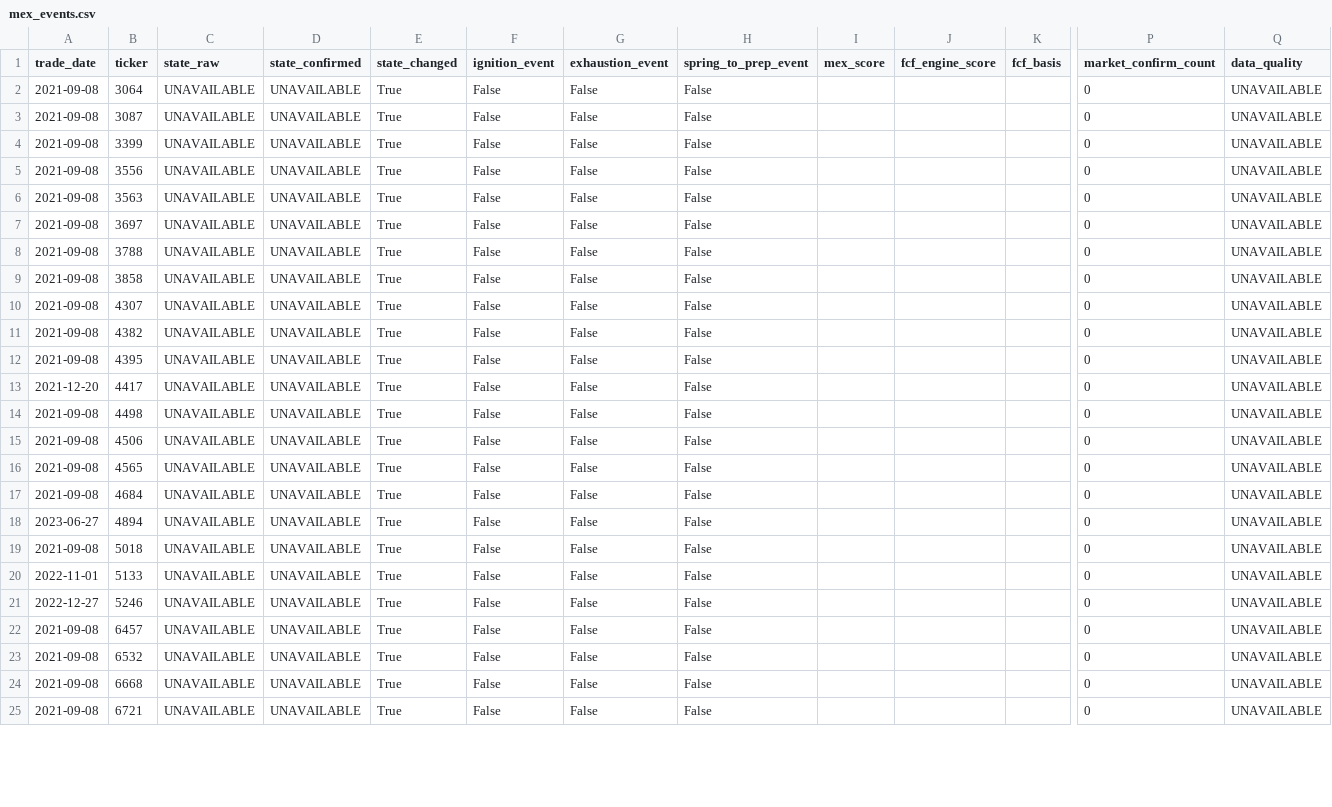
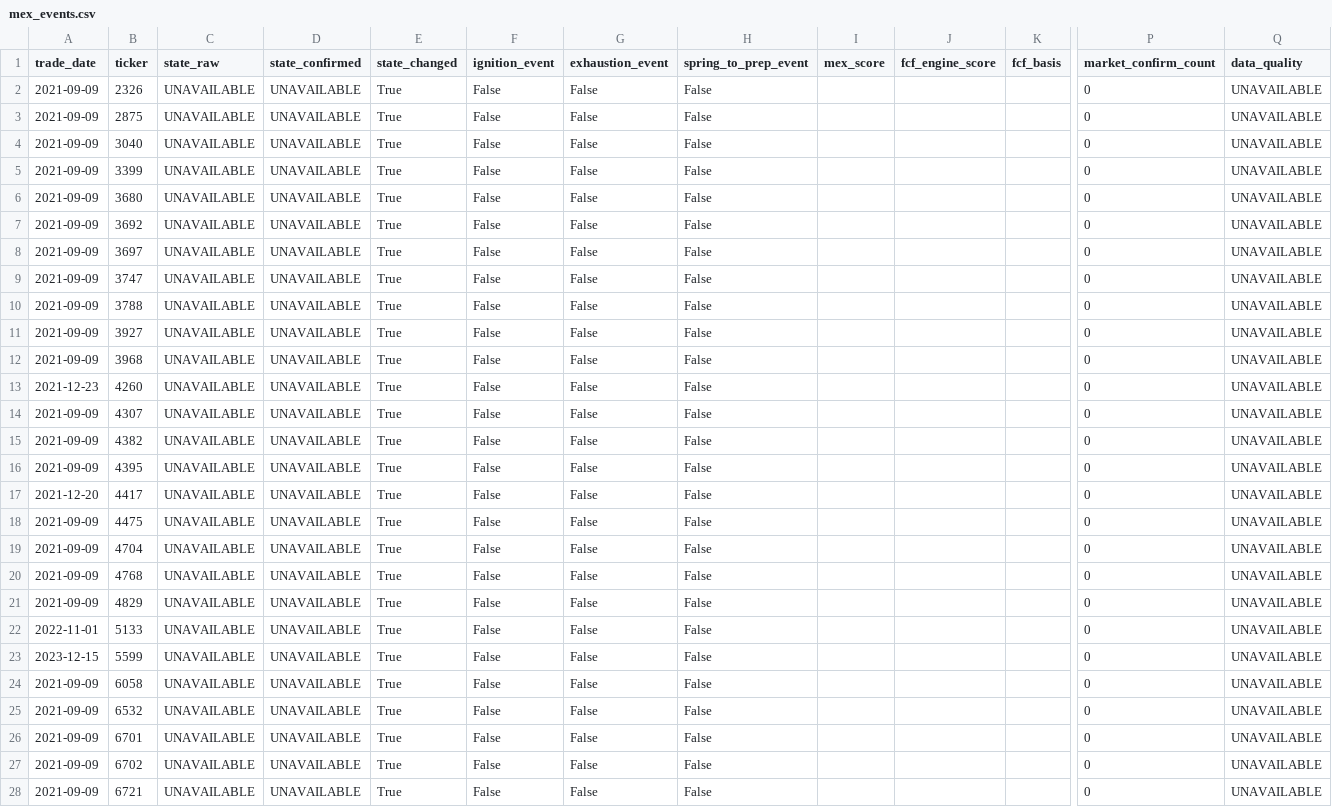
Before and after one commit to takasan-stock/stock-analyzer, a CSV file: data/multiple_expansion/mex_events.csv, drawn as a sheet; only a part is shown, gaps mark what is left out; removed rows and columns are numbered as before the commit, all else as after; rows hold the shown columns only; the diff covers the shown part only; the diff names each change by its address in the sheet, - before the commit and + after, or states it on an @@ line.

```diff
--- a/data/multiple_expansion/mex_events.csv
+++ b/data/multiple_expansion/mex_events.csv
-A2:A3 (trade_date): 2021-09-08
+A2:A3 (trade_date): 2021-09-09
-B2 (ticker): 3064
+B2 (ticker): 2326
-B3 (ticker): 3087
+B3 (ticker): 2875
+row 4: 2021-09-09 | 3040 | UNAVAILABLE | UNAVAILABLE | True | False | False | False |  |  |  | 0 | UNAVAILABLE
-A5:A8 (trade_date): 2021-09-08
+A5:A8 (trade_date): 2021-09-09
-B6 (ticker): 3556
+B6 (ticker): 3680
-B7 (ticker): 3563
+B7 (ticker): 3692
+row 9: 2021-09-09 | 3747 | UNAVAILABLE | UNAVAILABLE | True | False | False | False |  |  |  | 0 | UNAVAILABLE
-A10:A11 (trade_date): 2021-09-08
+A10:A11 (trade_date): 2021-09-09
-B11 (ticker): 3858
+B11 (ticker): 3927
+row 12: 2021-09-09 | 3968 | UNAVAILABLE | UNAVAILABLE | True | False | False | False |  |  |  | 0 | UNAVAILABLE
+row 13: 2021-12-23 | 4260 | UNAVAILABLE | UNAVAILABLE | True | False | False | False |  |  |  | 0 | UNAVAILABLE
-A14:A16 (trade_date): 2021-09-08
+A14:A16 (trade_date): 2021-09-09
-A18:A21 (trade_date): 2021-09-08
+A18:A21 (trade_date): 2021-09-09
-B18 (ticker): 4498
+B18 (ticker): 4475
-B19 (ticker): 4506
+B19 (ticker): 4704
-B20 (ticker): 4565
+B20 (ticker): 4768
-B21 (ticker): 4684
+B21 (ticker): 4829
-row 18: 2023-06-27 | 4894 | UNAVAILABLE | UNAVAILABLE | True | False | False | False |  |  |  | 0 | UNAVAILABLE
-row 19: 2021-09-08 | 5018 | UNAVAILABLE | UNAVAILABLE | True | False | False | False |  |  |  | 0 | UNAVAILABLE
-A23 (trade_date): 2022-12-27
+A23 (trade_date): 2023-12-15
-B23 (ticker): 5246
+B23 (ticker): 5599
-A24:A26 (trade_date): 2021-09-08
+A24:A26 (trade_date): 2021-09-09
-B24 (ticker): 6457
+B24 (ticker): 6058
-B26 (ticker): 6668
+B26 (ticker): 6701
+row 27: 2021-09-09 | 6702 | UNAVAILABLE | UNAVAILABLE | True | False | False | False |  |  |  | 0 | UNAVAILABLE
-A28 (trade_date): 2021-09-08
+A28 (trade_date): 2021-09-09
```
Also changed, not shown: 3 removed rows and 12 edited cells elsewhere in this file, data/multiple_expansion/me_screener_stale_preview.csv, data/multiple_expansion/mex_build_diagnostics.csv, 7 other files.
